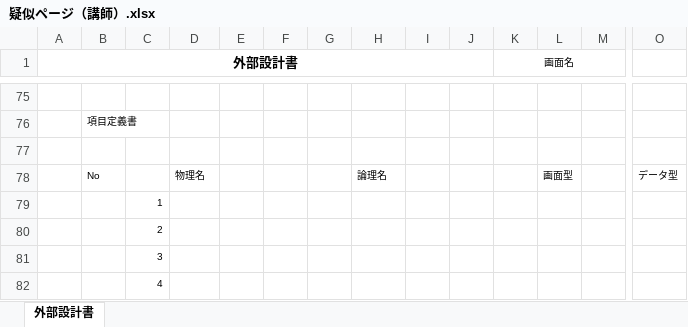
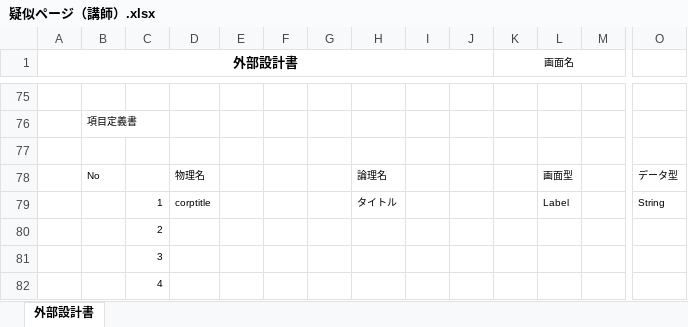
Before and after one commit to DOJO-2021/C-1, an Excel workbook: 文書管理フォルダ/外部設計用フォルダ/疑似ページ部分/疑似ページ（講師）.xlsx, sheet 外部設計書, drawn as a sheet; only a part is shown, gaps mark what is left out; values as stored, in another font and other column widths than the file's, no borders; charts and pictures not drawn; removed rows and columns are numbered as before the commit, all else as after; rows hold the shown columns only; the diff names each change by its address in the sheet, - before the commit and + after, or states it on an @@ line.

Commit message:
疑似ページ（講師）

```diff
--- a/文書管理フォルダ/外部設計用フォルダ/疑似ページ部分/疑似ページ（講師）.xlsx (sheet 外部設計書)
+++ b/文書管理フォルダ/外部設計用フォルダ/疑似ページ部分/疑似ページ（講師）.xlsx (sheet 外部設計書)
-row 79:  |  | 1
+row 79:  |  | 1 | corptitle |  |  |  | タイトル |  |  |  | Label |  | String
```
